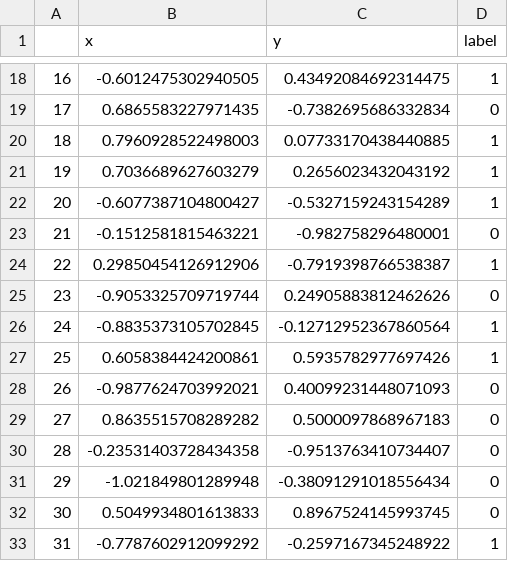
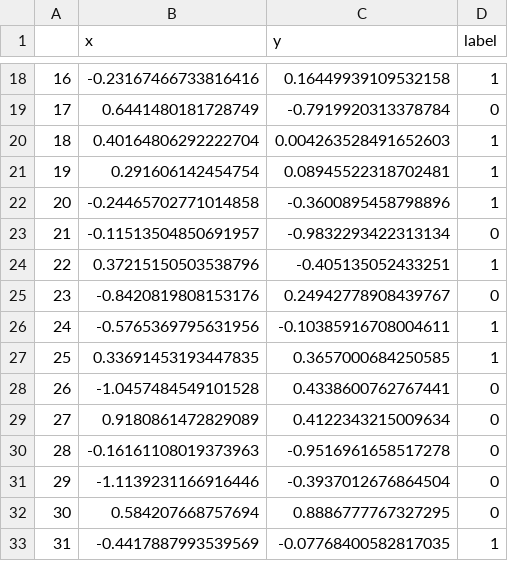
Before and after one commit to JoshuaSimon/Kernel-Learning, a CSV file: src/Examples/data/circleshape.csv, drawn as a sheet; only a part is shown, gaps mark what is left out; the diff covers the shown part only.

```diff
--- a/src/Examples/data/circleshape.csv
+++ b/src/Examples/data/circleshape.csv
@@ -18,16 +18,16 @@
-16,-0.6012475302940505,0.43492084692314475,1
-17,0.6865583227971435,-0.7382695686332834,0
-18,0.7960928522498003,0.07733170438440885,1
-19,0.7036689627603279,0.2656023432043192,1
-20,-0.6077387104800427,-0.5327159243154289,1
-21,-0.1512581815463221,-0.982758296480001,0
-22,0.29850454126912906,-0.7919398766538387,1
-23,-0.9053325709719744,0.24905883812462626,0
-24,-0.8835373105702845,-0.12712952367860564,1
-25,0.6058384424200861,0.5935782977697426,1
-26,-0.9877624703992021,0.40099231448071093,0
-27,0.8635515708289282,0.5000097868967183,0
-28,-0.23531403728434358,-0.9513763410734407,0
-29,-1.021849801289948,-0.38091291018556434,0
-30,0.5049934801613833,0.8967524145993745,0
-31,-0.7787602912099292,-0.2597167345248922,1
+16,-0.23167466733816416,0.16449939109532158,1
+17,0.6441480181728749,-0.7919920313378784,0
+18,0.40164806292222704,0.004263528491652603,1
+19,0.291606142454754,0.08945522318702481,1
+20,-0.24465702771014858,-0.3600895458798896,1
+21,-0.11513504850691957,-0.9832293422313134,0
+22,0.37215150503538796,-0.405135052433251,1
+23,-0.8420819808153176,0.24942778908439767,0
+24,-0.5765369795631956,-0.10385916708004611,1
+25,0.33691453193447835,0.3657000684250585,1
+26,-1.0457484549101528,0.4338600762767441,0
+27,0.9180861472829089,0.4122343215009634,0
+28,-0.16161108019373963,-0.9516961658517278,0
+29,-1.1139231166916446,-0.3937012676864504,0
+30,0.584207668757694,0.8886777767327295,0
+31,-0.4417887993539569,-0.07768400582817035,1
```
Also changed, not shown: 168 edited cells elsewhere in this file, 6 other files.
